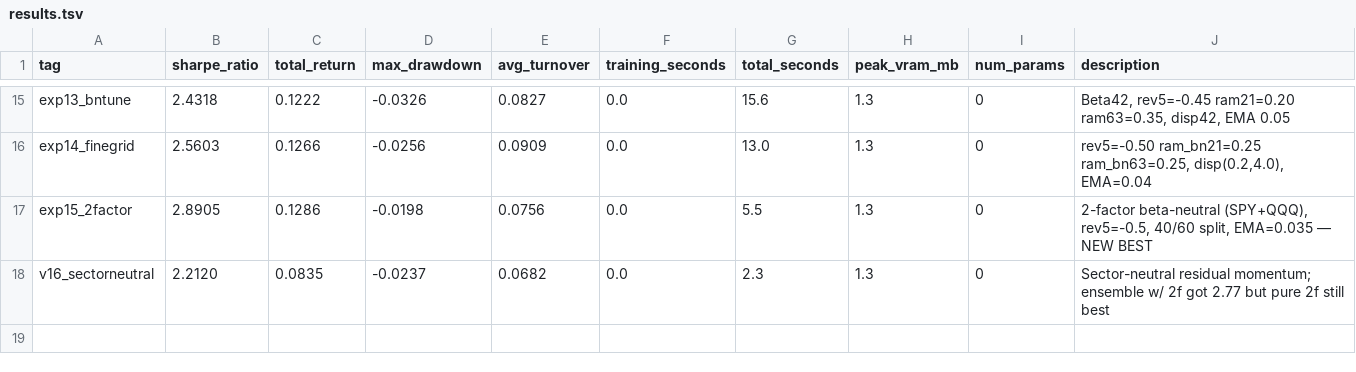
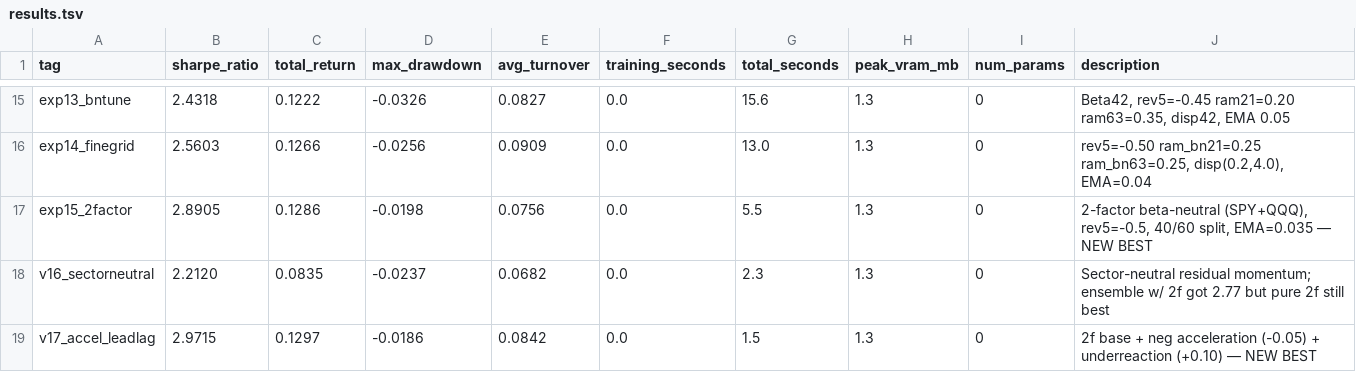
Before and after one commit to arshchawla21/autoresearch-trader, a TSV file: results.tsv, drawn as a sheet; only a part is shown, gaps mark what is left out.

```diff
--- a/results.tsv
+++ b/results.tsv
@@ -18 +18,2 @@ exp15_2factor	2.8905	0.1286	-0.0198	0.0756	0.0	5.5	1.3	0	2-factor beta-neutral (
 v16_sectorneutral	2.2120	0.0835	-0.0237	0.0682	0.0	2.3	1.3	0	Sector-neutral residual momentum; ensemble w/ 2f got 2.77 but pure 2f still best
+v17_accel_leadlag	2.9715	0.1297	-0.0186	0.0842	0.0	1.5	1.3	0	2f base + neg acceleration (-0.05) + underreaction (+0.10) — NEW BEST
```
Also changed, not shown: 1 other file.
